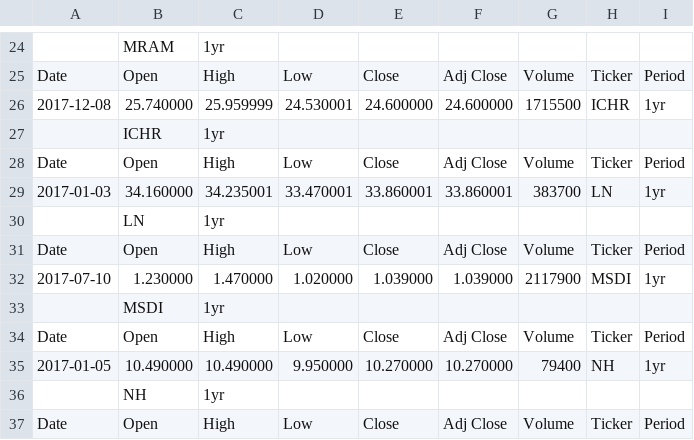
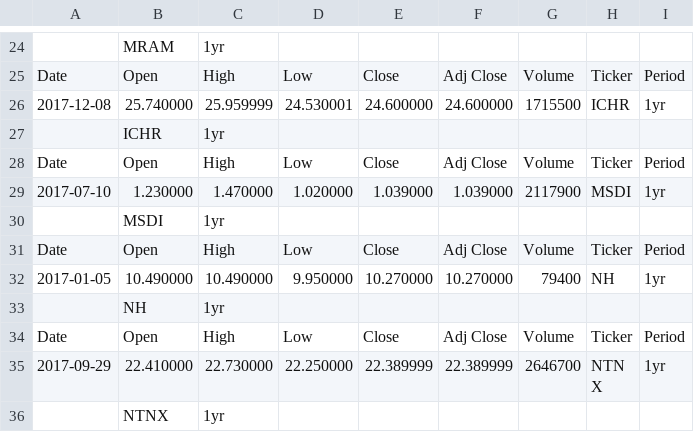
Before and after one commit to LittlestDoll/Project1, a CSV file: performance.csv, drawn as a sheet; only a part is shown, gaps mark what is left out; the shorter side is filled out with more unchanged rows.

```diff
--- a/performance.csv
+++ b/performance.csv
@@ -28,5 +28,2 @@ Date,Open,High,Low,Close,Adj Close,Volume,Ticker,Period
 Date,Open,High,Low,Close,Adj Close,Volume,Ticker,Period
-2017-01-03,34.160000,34.235001,33.470001,33.860001,33.860001,383700,LN,1yr
-,LN,1yr
-Date,Open,High,Low,Close,Adj Close,Volume,Ticker,Period
 2017-07-10,1.230000,1.470000,1.020000,1.039000,1.039000,2117900,MSDI,1yr
```
Also changed, not shown: 6 other files.
